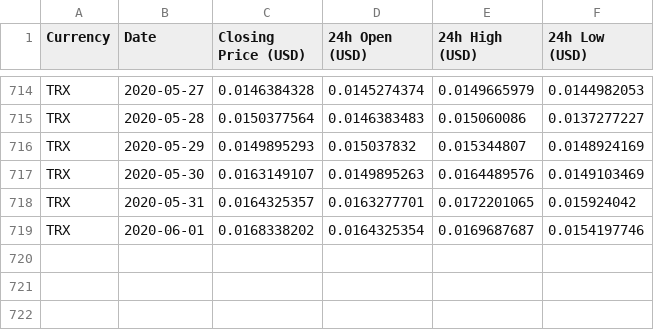
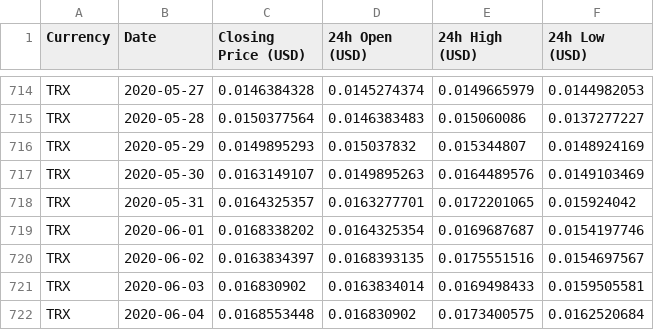
Before and after one commit to jakerber/bitbot-v1, a CSV file: datasets/trx-usd-history.csv, drawn as a sheet; only a part is shown, gaps mark what is left out; the diff names each change by its address in the sheet, - before the commit and + after, or states it on an @@ line.

```diff
--- a/datasets/trx-usd-history.csv
+++ b/datasets/trx-usd-history.csv
+row 720: TRX | 2020-06-02 | 0.0163834397 | 0.0168393135 | 0.0175551516 | 0.0154697567
+row 721: TRX | 2020-06-03 | 0.016830902 | 0.0163834014 | 0.0169498433 | 0.0159505581
+row 722: TRX | 2020-06-04 | 0.0168553448 | 0.016830902 | 0.0173400575 | 0.0162520684
```
Also changed, not shown: datasets/xlm-usd-history.csv, 4 other files.
